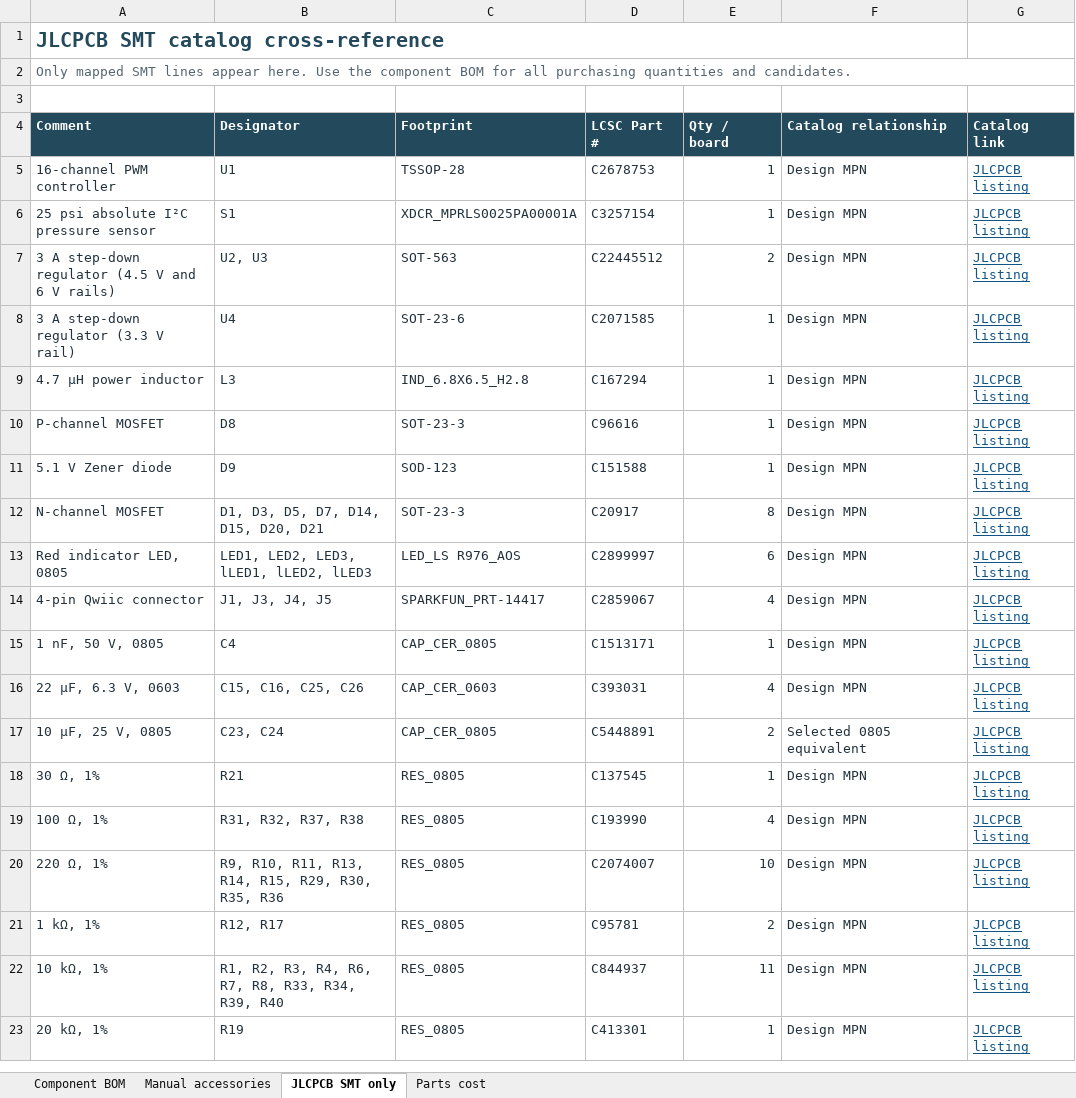
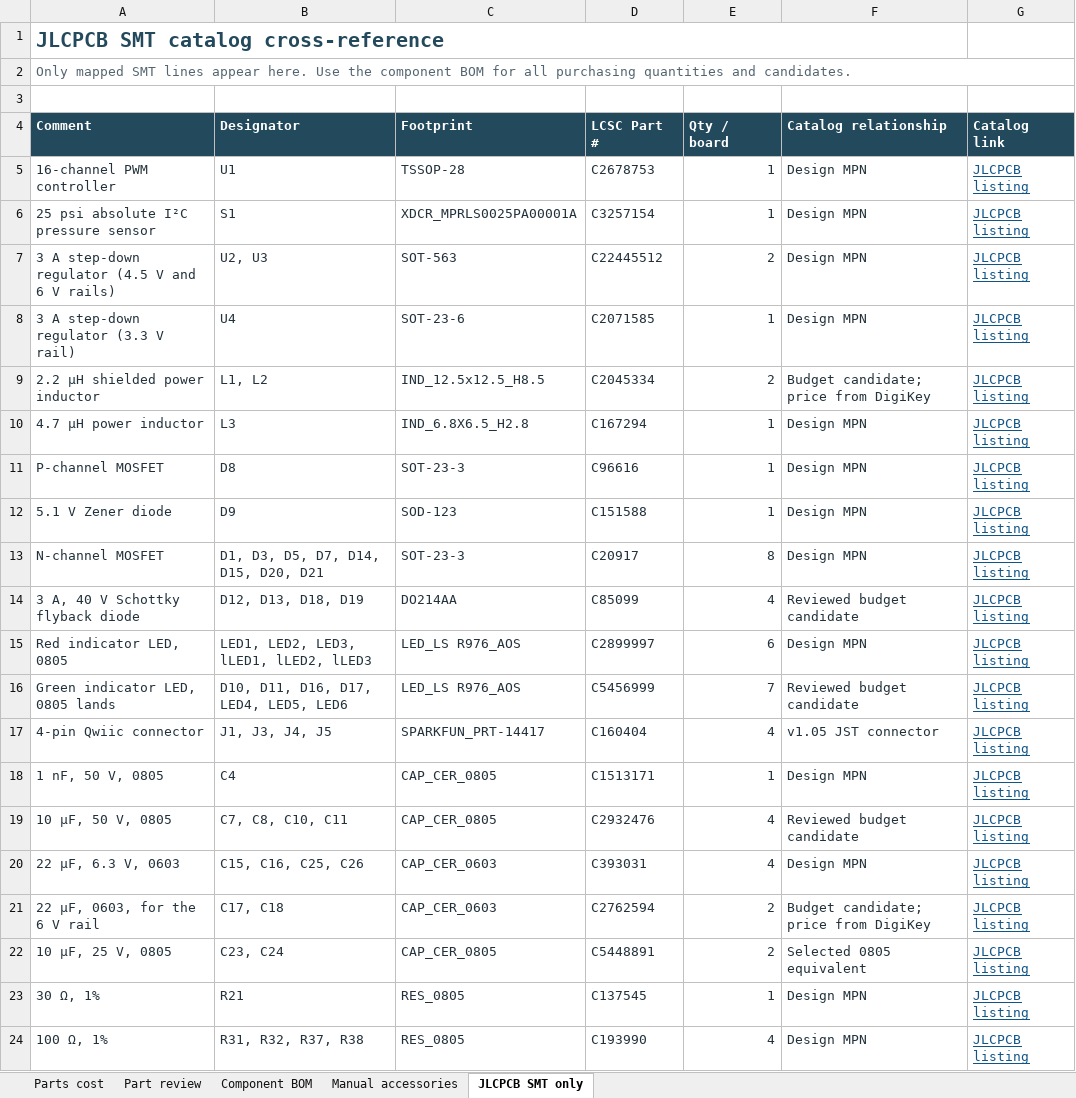
Before and after one commit to The-Hybrid-Atelier/RheoBoard, an Excel workbook: RheoBoard_PCB/RheoBoard_v2/BOM/BOM_RheoBoard_v2.xlsx, sheet JLCPCB SMT only, drawn as a sheet; only a part is shown; the shorter side is filled out with more unchanged rows; values as stored, in another font and other column widths than the file's, no borders; table styles not drawn; addresses are those after the commit; the diff names each change by its address in the sheet, - before the commit and + after, or states it on an @@ line.

Commit message:
Price the reviewed v2 parts for a five-board build

```diff
--- a/RheoBoard_PCB/RheoBoard_v2/BOM/BOM_RheoBoard_v2.xlsx (sheet JLCPCB SMT only)
+++ b/RheoBoard_PCB/RheoBoard_v2/BOM/BOM_RheoBoard_v2.xlsx (sheet JLCPCB SMT only)
+sheet tab: Part review
@@ sheet tab order changed: Parts cost | Part review | Component BOM | Manual accessories | JLCPCB SMT only @@
+row 9: 2.2 µH shielded power inductor | L1, L2 | IND_12.5x12.5_H8.5 | C2045334 | 2 | Budget candidate; price from DigiKey | JLCPCB listing
+row 14: 3 A, 40 V Schottky flyback diode | D12, D13, D18, D19 | DO214AA | C85099 | 4 | Reviewed budget candidate | JLCPCB listing
+row 16: Green indicator LED, 0805 lands | D10, D11, D16, D17, LED4, LED5, LED6 | LED_LS R976_AOS | C5456999 | 7 | Reviewed budget candidate | JLCPCB listing
-D17 (LCSC Part #): C2859067
+D17 (LCSC Part #): C160404
-F17 (Catalog relationship): Design MPN
+F17 (Catalog relationship): v1.05 JST connector
+row 19: 10 µF, 50 V, 0805 | C7, C8, C10, C11 | CAP_CER_0805 | C2932476 | 4 | Reviewed budget candidate | JLCPCB listing
+row 21: 22 µF, 0603, for the 6 V rail | C17, C18 | CAP_CER_0603 | C2762594 | 2 | Budget candidate; price from DigiKey | JLCPCB listing
```
Also changed, not shown: sheet Component BOM, sheet Parts cost, formulas that keep their value, 1 other file.
